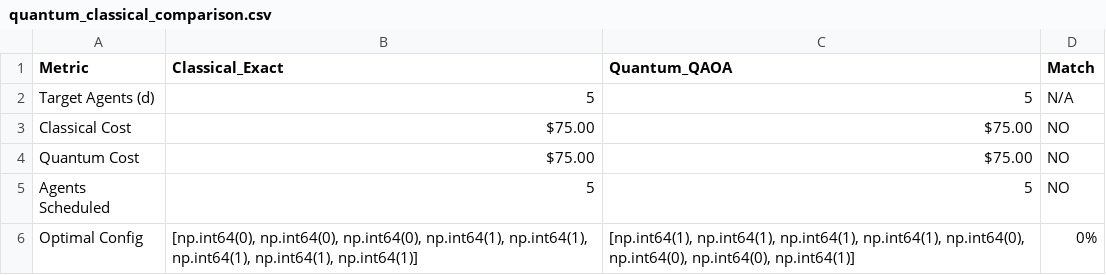
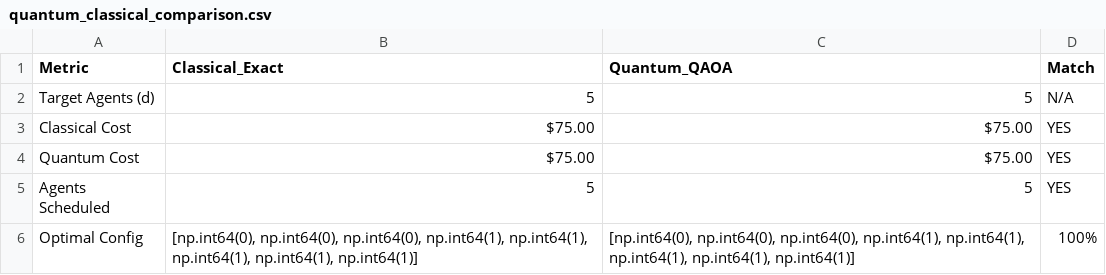
Before and after one commit to tejaswi2310/quantum-workforce-optimization, a CSV file: results/quantum_classical_comparison.csv, drawn as a sheet.

```diff
--- a/results/quantum_classical_comparison.csv
+++ b/results/quantum_classical_comparison.csv
@@ -2,5 +2,5 @@ Metric,Classical_Exact,Quantum_QAOA,Match
 Target Agents (d),5,5,N/A
-Classical Cost,$75.00,$75.00,NO
-Quantum Cost,$75.00,$75.00,NO
-Agents Scheduled,5,5,NO
-Optimal Config,"[np.int64(0), np.int64(0), np.int64(0), np.int64(1), np.int64(1), np.int64(1), np.int64(1), np.int64(1)]","[np.int64(1), np.int64(1), np.int64(1), np.int64(1), np.int64(0), np.int64(0), np.int64(0), np.int64(1)]",0%
+Classical Cost,$75.00,$75.00,YES
+Quantum Cost,$75.00,$75.00,YES
+Agents Scheduled,5,5,YES
+Optimal Config,"[np.int64(0), np.int64(0), np.int64(0), np.int64(1), np.int64(1), np.int64(1), np.int64(1), np.int64(1)]","[np.int64(0), np.int64(0), np.int64(0), np.int64(1), np.int64(1), np.int64(1), np.int64(1), np.int64(1)]",100%
```
Also changed, not shown: 3 other files.
